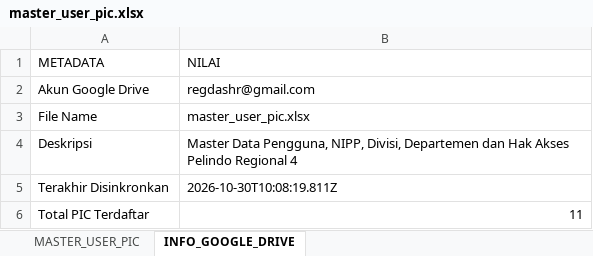
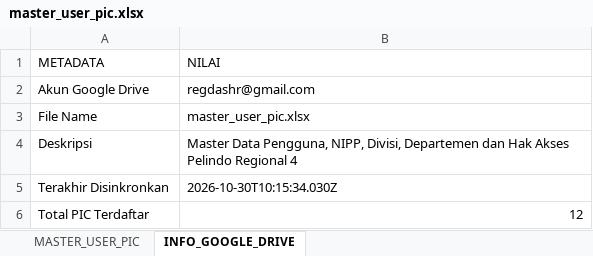
Before and after one commit to vainschan-cmd/dashboardR4, an Excel workbook: data/master_user_pic.xlsx, sheet INFO_GOOGLE_DRIVE, drawn as a sheet; values as stored, in another font and other column widths than the file's, no borders; the diff names each change by its address in the sheet, - before the commit and + after, or states it on an @@ line.

Commit message:
feat(sync): otomatis salin master_user_pic.xlsx ke folder Downloads dan perjelas panduan upload ke Google Drive

```diff
--- a/data/master_user_pic.xlsx (sheet INFO_GOOGLE_DRIVE)
+++ b/data/master_user_pic.xlsx (sheet INFO_GOOGLE_DRIVE)
-B5 (NILAI): 2026-10-30T10:08:19.811Z
+B5 (NILAI): 2026-10-30T10:15:34.030Z
-B6 (NILAI): 11
+B6 (NILAI): 12
```
Also changed, not shown: sheet MASTER_USER_PIC, 2 other files.
